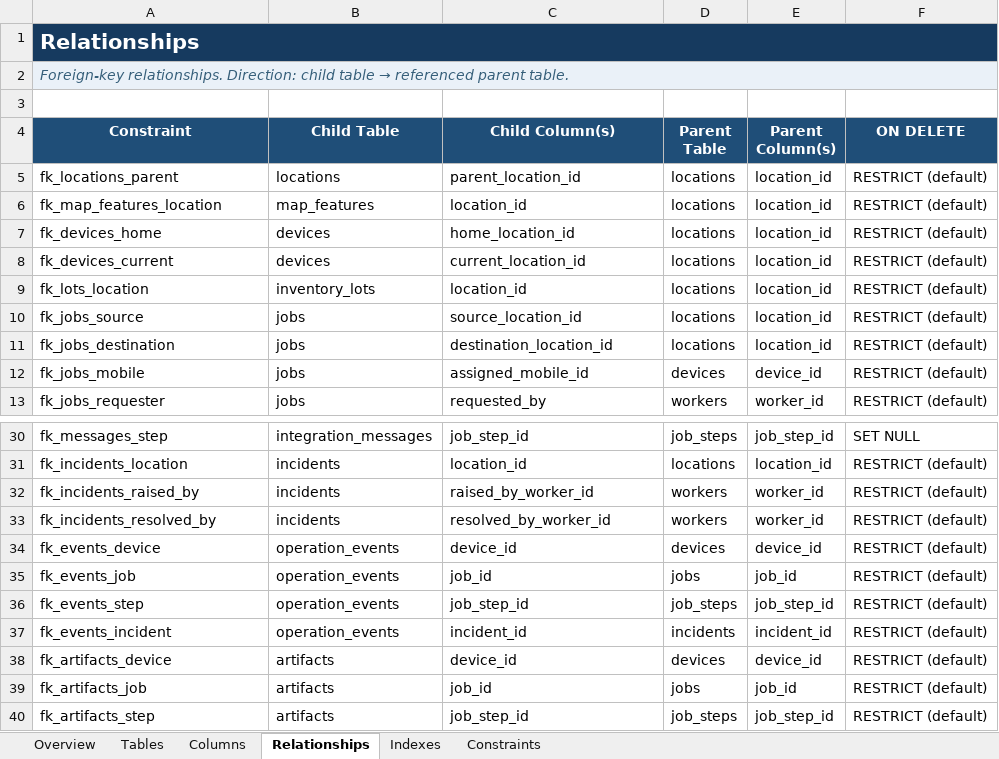
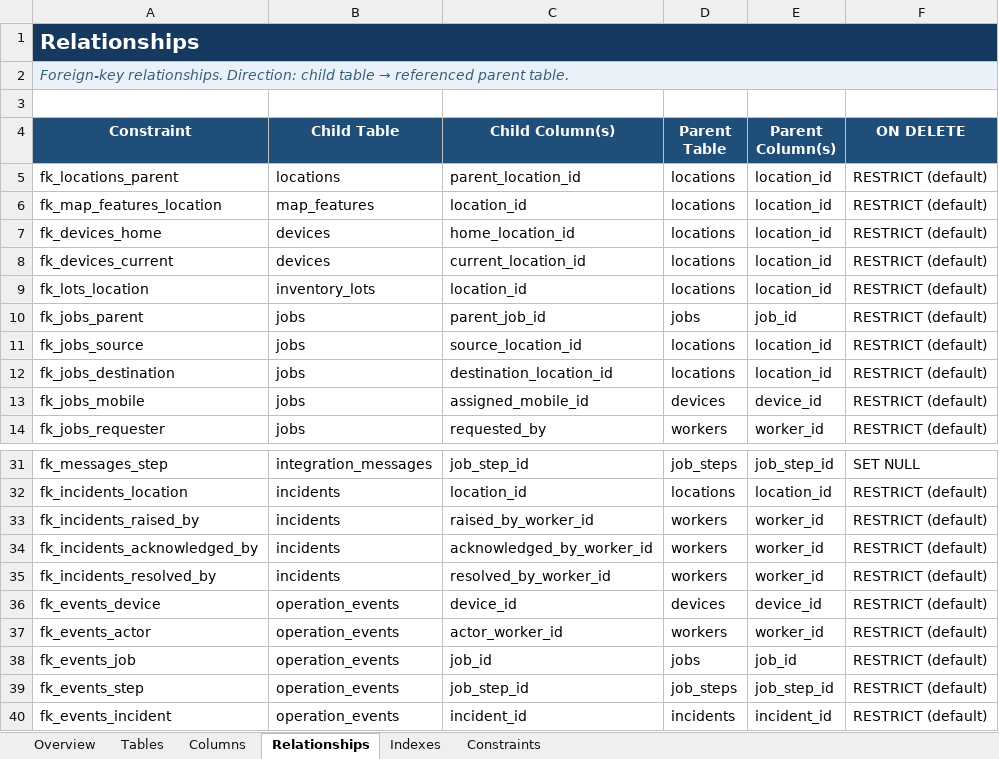
Before and after one commit to dadaru7887/Trihouse, an Excel workbook: docs/db_schema/trihouse_fms_schema_v3_data_dictionary.xlsx, sheet Relationships, drawn as a sheet; only a part is shown, gaps mark what is left out; the shorter side is filled out with more unchanged rows; values as stored, in another font and other column widths than the file's, no borders; table styles not drawn; the diff names each change by its address in the sheet, - before the commit and + after, or states it on an @@ line.

```diff
--- a/docs/db_schema/trihouse_fms_schema_v3_data_dictionary.xlsx (sheet Relationships)
+++ b/docs/db_schema/trihouse_fms_schema_v3_data_dictionary.xlsx (sheet Relationships)
+row 10: fk_jobs_parent | jobs | parent_job_id | jobs | job_id | RESTRICT (default)
+row 34: fk_incidents_acknowledged_by | incidents | acknowledged_by_worker_id | workers | worker_id | RESTRICT (default)
+row 37: fk_events_actor | operation_events | actor_worker_id | workers | worker_id | RESTRICT (default)
```
Also changed, not shown: sheet Columns, sheet Indexes, sheet Constraints, sheet Tables, sheet Overview, 1 other file.
